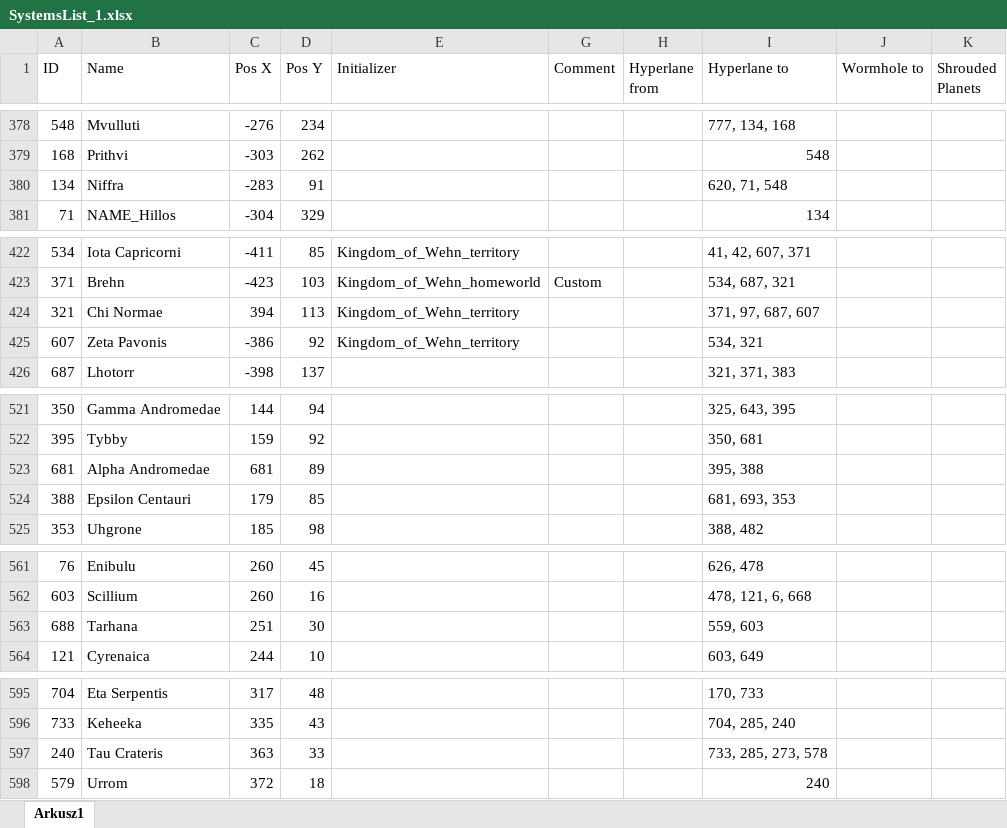
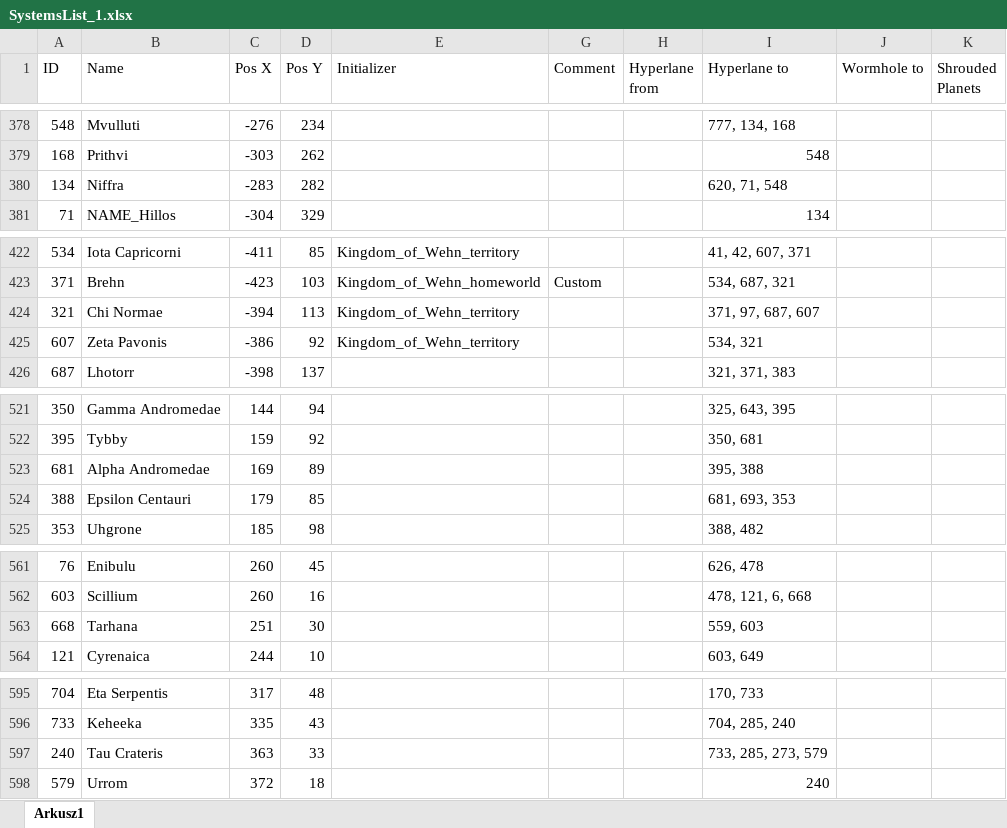
Before and after one commit to Janlitschka/dandelion-galaxy, an Excel workbook: SystemsList_1.xlsx, sheet Arkusz1, drawn as a sheet; only a part is shown, gaps mark what is left out; values as stored, in another font and other column widths than the file's, no borders; the diff covers the shown part only; the diff names each change by its address in the sheet, - before the commit and + after, or states it on an @@ line.

```diff
--- a/SystemsList_1.xlsx (sheet Arkusz1)
+++ b/SystemsList_1.xlsx (sheet Arkusz1)
-D380 (Pos Y): 91
+D380 (Pos Y): 282
-C424 (Pos X): 394
+C424 (Pos X): -394
-C523 (Pos X): 681
+C523 (Pos X): 169
-A563 (ID): 688
+A563 (ID): 668
-I597 (Hyperlane to): 733, 285, 273, 578
+I597 (Hyperlane to): 733, 285, 273, 579
```
Also changed, not shown: 2 added rows and 27 edited cells elsewhere in this sheet, 2 other files.
